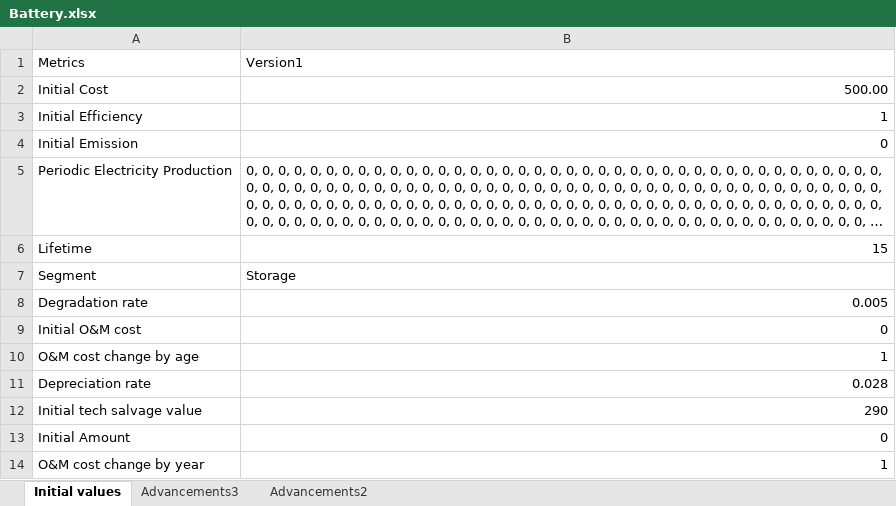
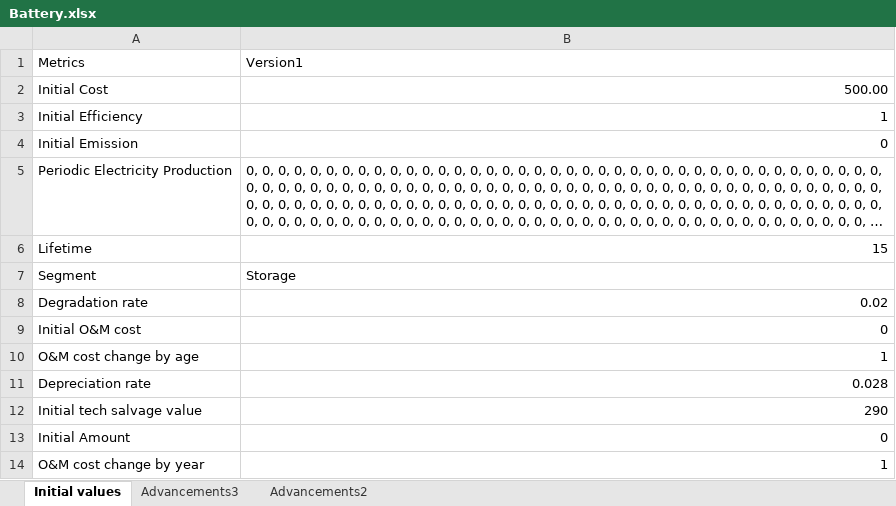
Before and after one commit to emirseners/Campus-Application, an Excel workbook: Battery.xlsx, sheet Initial values, drawn as a sheet; long unchanged cells end in …; values as stored, in another font and other column widths than the file's, no borders; the diff names each change by its address in the sheet, - before the commit and + after, or states it on an @@ line.

```diff
--- a/Battery.xlsx (sheet Initial values)
+++ b/Battery.xlsx (sheet Initial values)
-B8 (Version1): 0.005
+B8 (Version1): 0.02
```
Also changed, not shown: 2 other files.
